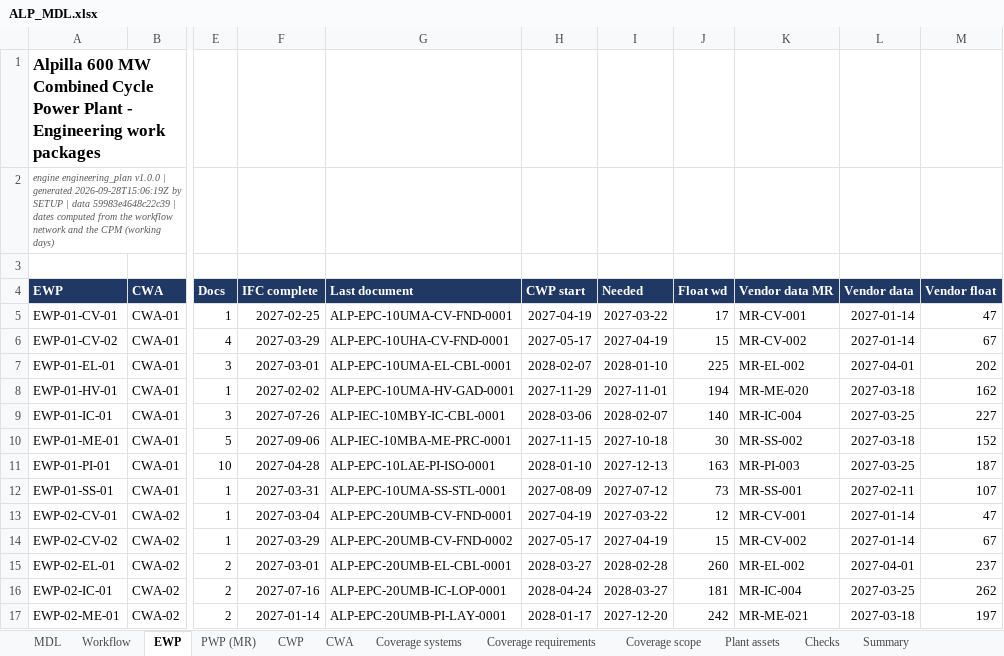
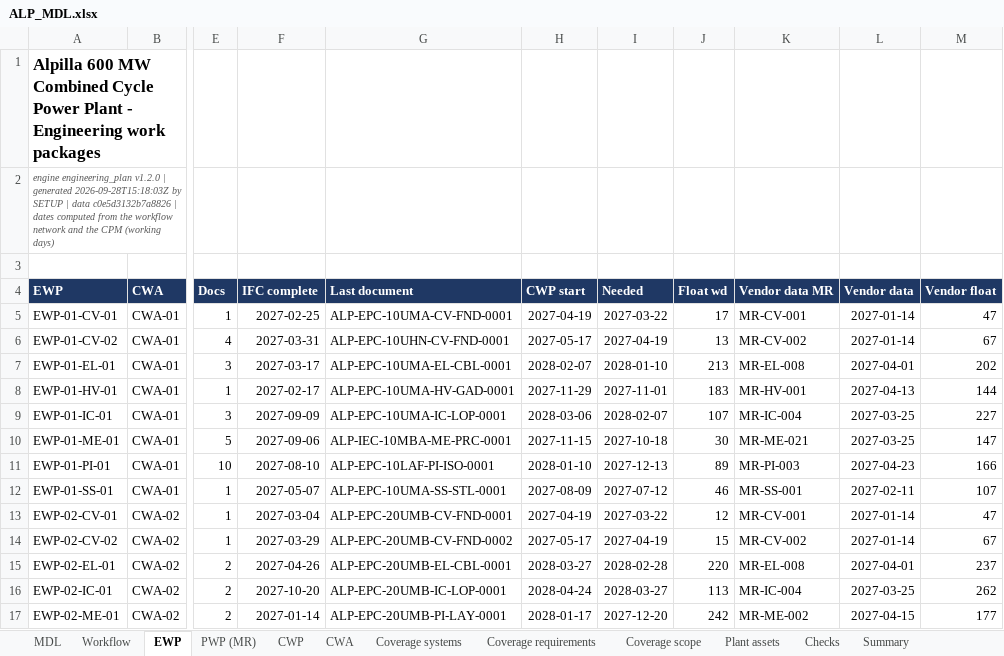
Before and after one commit to BerserkTR/Alpilla, an Excel workbook: output/engineering_plan/ALP_MDL.xlsx, sheet EWP, drawn as a sheet; only a part is shown, gaps mark what is left out; values as stored, in another font and other column widths than the file's, no borders; the diff covers the shown part only; the diff names each change by its address in the sheet, - before the commit and + after, or states it on an @@ line.

```diff
--- a/output/engineering_plan/ALP_MDL.xlsx (sheet EWP)
+++ b/output/engineering_plan/ALP_MDL.xlsx (sheet EWP)
-A2 (EWP): engine engineering_plan v1.0.0 | generated 2026-09-28T15:06:19Z by SETUP | data 59983e4648c22c39 | dates…
+A2 (EWP): engine engineering_plan v1.2.0 | generated 2026-09-28T15:18:03Z by SETUP | data c0e5d3132b7a8826 | dates…
-F6 (IFC complete): 2027-03-29
+F6 (IFC complete): 2027-03-31
-G6 (Last document): ALP-EPC-10UHA-CV-FND-0001
+G6 (Last document): ALP-EPC-10UHN-CV-FND-0001
-J6 (Float wd): 15
+J6 (Float wd): 13
-F7 (IFC complete): 2027-03-01
+F7 (IFC complete): 2027-03-17
-J7 (Float wd): 225
+J7 (Float wd): 213
-K7 (Vendor data MR): MR-EL-002
+K7 (Vendor data MR): MR-EL-008
-F8 (IFC complete): 2027-02-02
+F8 (IFC complete): 2027-02-17
-J8 (Float wd): 194
+J8 (Float wd): 183
-K8 (Vendor data MR): MR-ME-020
+K8 (Vendor data MR): MR-HV-001
-L8 (Vendor data): 2027-03-18
+L8 (Vendor data): 2027-04-13
-M8 (Vendor float): 162
+M8 (Vendor float): 144
-F9 (IFC complete): 2027-07-26
+F9 (IFC complete): 2027-09-09
-G9 (Last document): ALP-IEC-10MBY-IC-CBL-0001
+G9 (Last document): ALP-EPC-10UMA-IC-LOP-0001
-J9 (Float wd): 140
+J9 (Float wd): 107
-K10 (Vendor data MR): MR-SS-002
+K10 (Vendor data MR): MR-ME-021
-L10 (Vendor data): 2027-03-18
+L10 (Vendor data): 2027-03-25
-M10 (Vendor float): 152
+M10 (Vendor float): 147
-F11 (IFC complete): 2027-04-28
+F11 (IFC complete): 2027-08-10
-G11 (Last document): ALP-EPC-10LAE-PI-ISO-0001
+G11 (Last document): ALP-EPC-10LAF-PI-ISO-0001
-J11 (Float wd): 163
+J11 (Float wd): 89
-L11 (Vendor data): 2027-03-25
+L11 (Vendor data): 2027-04-23
-M11 (Vendor float): 187
+M11 (Vendor float): 166
-F12 (IFC complete): 2027-03-31
+F12 (IFC complete): 2027-05-07
-J12 (Float wd): 73
+J12 (Float wd): 46
-F15 (IFC complete): 2027-03-01
+F15 (IFC complete): 2027-04-26
-J15 (Float wd): 260
+J15 (Float wd): 220
-K15 (Vendor data MR): MR-EL-002
+K15 (Vendor data MR): MR-EL-008
-F16 (IFC complete): 2027-07-16
+F16 (IFC complete): 2027-10-20
-J16 (Float wd): 181
+J16 (Float wd): 113
-K17 (Vendor data MR): MR-ME-021
+K17 (Vendor data MR): MR-ME-002
-L17 (Vendor data): 2027-03-18
+L17 (Vendor data): 2027-04-15
-M17 (Vendor float): 197
+M17 (Vendor float): 177
```
Also changed, not shown: 105 edited cells elsewhere in this sheet, sheet MDL, sheet Workflow, sheet PWP (MR), sheet Checks, sheet Summary, sheet CWA, 5 more sheets, 46 other files.
